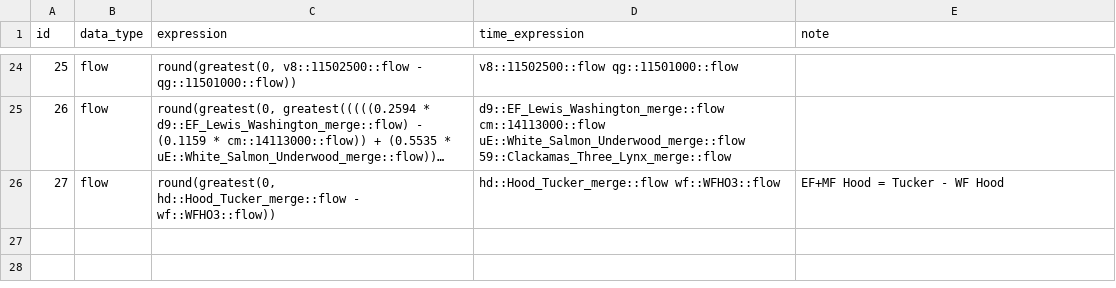
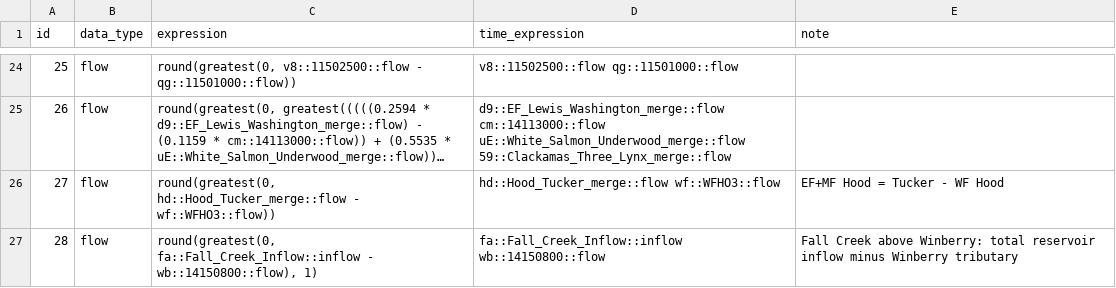
Before and after one commit to mousebrains/kayak_python, a CSV file: data/db/calc_expression.csv, drawn as a sheet; only a part is shown, gaps mark what is left out; long unchanged cells end in …; the diff names each change by its address in the sheet, - before the commit and + after, or states it on an @@ line.

Commit message:
Subtract Winberry from Fall Creek inflow; flesh out Winberry reach
Fall_Creek_Inflow (gauge 2115) now carries two signals:
  - inflow: direct FALO3 observed (1260 cfs right now)
  - flow:   calc = inflow - 14150800.flow (Winberry) = ~986 cfs

The upstream reaches 5840 and 1486 render flow=986, which is the
Fall Creek contribution above the Winberry confluence — cleaner
signal than the combined reservoir inflow.

Winberry reach (5046) fleshed out:
  - Campground to Reservoir, III+(V), 4.9 mi, 58 (111) ft/mi grad
  - NHD trace via HUC 1709, DEM-sourced elevations (1126 → 841 ft)
  - Put-in/take-out per user: 43.9005,-122.6193 to 43.9227,-122.6964
  - Added SS#3 p111 r70 guidebook ref (SS#4 p143 r77 and Oregon
    Kayaking URL already present, kept)
  - Replaced garbled reach_class 'III IV V' with 'III+(V)'
  - reach_level already had 300-1000 cfs runnable bounds (kept)

Note: the calculator logs a "Circular dependency: Fall_Creek_Inflow"
warning because the calc source is on the same gauge it reads from
(different data_type, so not a real cycle). Output is correct.

```diff
--- a/data/db/calc_expression.csv
+++ b/data/db/calc_expression.csv
+row 27: 28 | flow | round(greatest(0, fa::Fall_Creek_Inflow::inflow - wb::14150800::flow), 1) | fa::Fall_Creek_Inflow::inflow wb::14150800::flow | Fall Creek above Winberry: total reservoir inflow minus Winberry tributary
```
Also changed, not shown: data/db/gauge.csv, data/db/gauge_source.csv, 4 other files.
